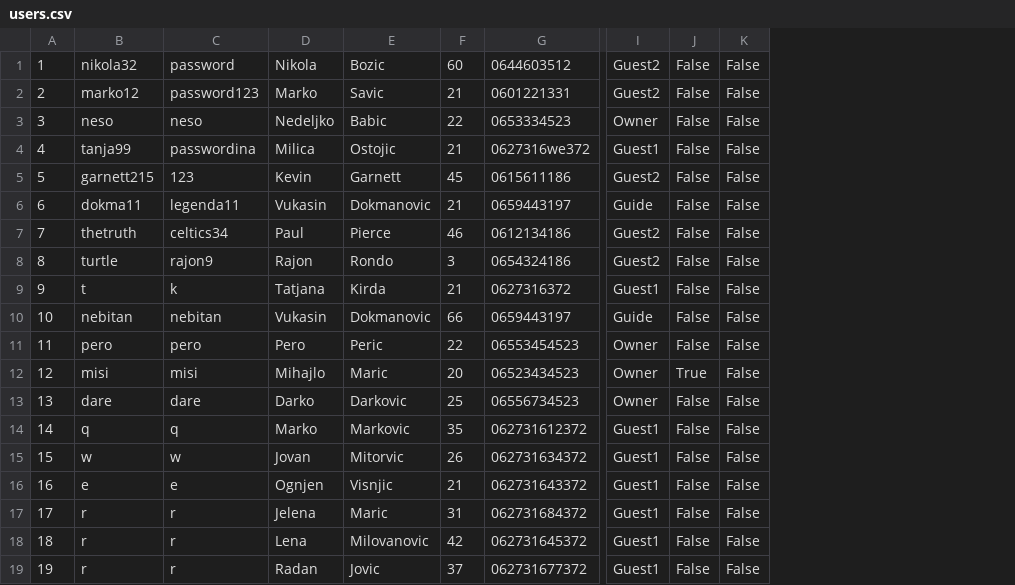
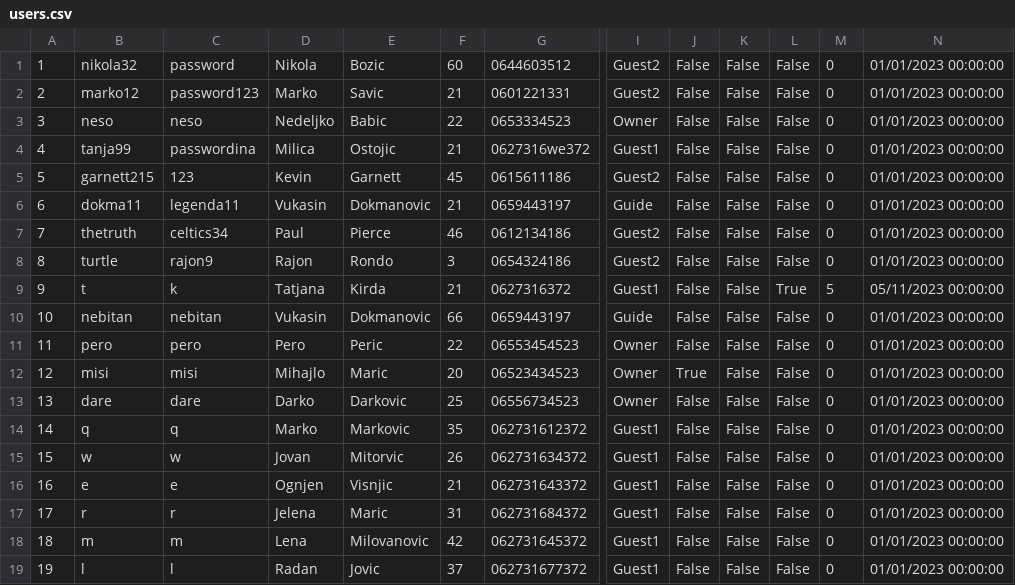
Before and after one commit to dokma11/SIMS-Project-Group-4-Team-B, a CSV file: Sims2023/Sims2023/Resources/Data/users.csv, drawn as a sheet; only a part is shown, gaps mark what is left out; the diff names each change by its address in the sheet, - before the commit and + after, or states it on an @@ line.

```diff
--- a/Sims2023/Sims2023/Resources/Data/users.csv
+++ b/Sims2023/Sims2023/Resources/Data/users.csv
+column L, rows 1-19: False | False | False | False | False | False | False | False | True | False | False | False | False | False | False | False | False | False | False
+column M, rows 1-19: 0 | 0 | 0 | 0 | 0 | 0 | 0 | 0 | 5 | 0 | 0 | 0 | 0 | 0 | 0 | 0 | 0 | 0 | 0
+column N, rows 1-19: 01/01/2023 00:00:00 | 01/01/2023 00:00:00 | 01/01/2023 00:00:00 | 01/01/2023 00:00:00 | 01/01/2023 00:00:00 | 01/01/2023 00:00:00 | 01/01/2023 00:00:00 | 01/01/2023 00:00:00 | 05/11/2023 00:00:00 | 01/01/2023 00:00:00 | 01/01/2023 00:00:00 | 01/01/2023 00:00:00 | 01/01/2023 00:00:00 | 01/01/2023 00:00:00 | 01/01/2023 00:00:00 | 01/01/2023 00:00:00 | 01/01/2023 00:00:00 | 01/01/2023 00:00:00 | 01/01/2023 00:00:00
-B18: r
+B18: m
-C18: r
+C18: m
-B19: r
+B19: l
-C19: r
+C19: l
```
Also changed, not shown: Sims2023/Sims2023/Resources/Data/accommodationReservations.csv, 10 other files.
